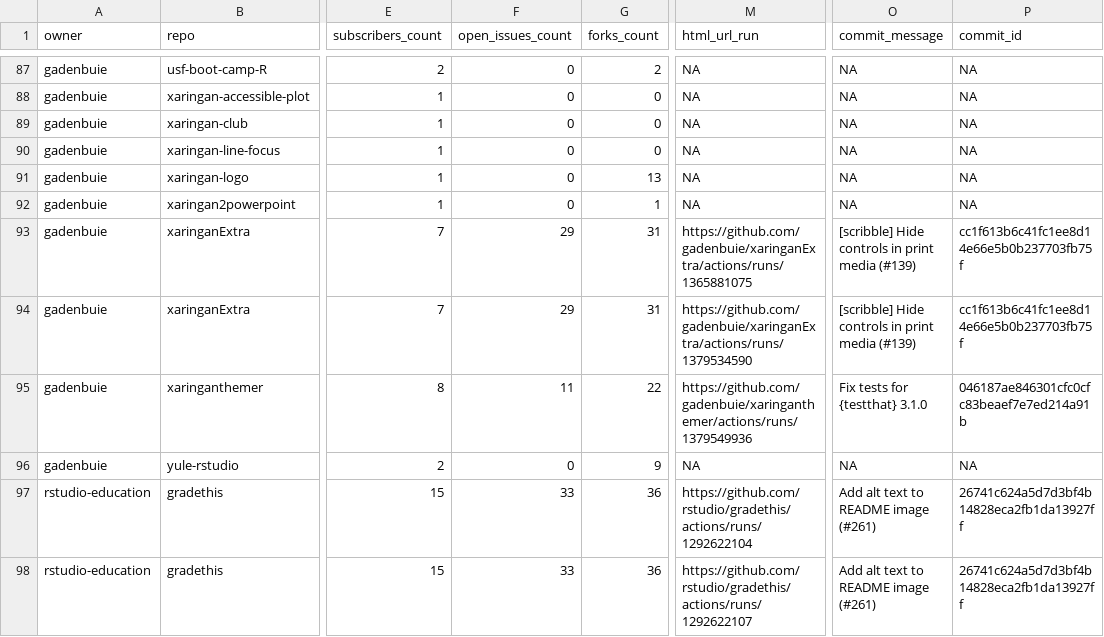
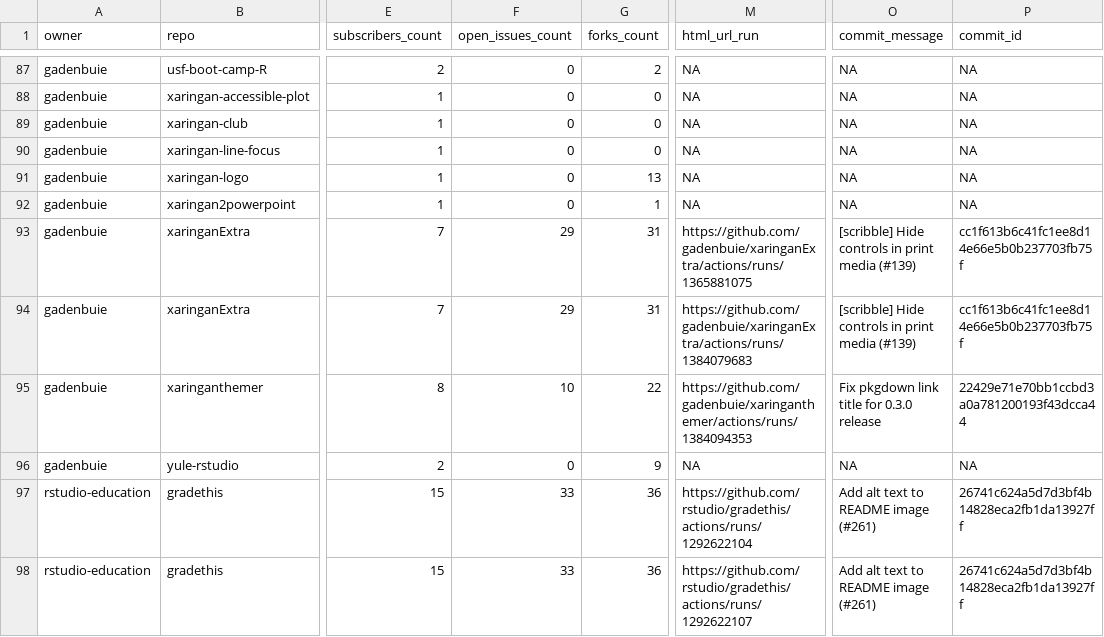
Before and after one commit to andrewcstewart/gha-dashboard, a CSV file: repos.csv, drawn as a sheet; only a part is shown, gaps mark what is left out; the diff covers the shown part only; the diff names each change by its address in the sheet, - before the commit and + after, or states it on an @@ line.

```diff
--- a/repos.csv
+++ b/repos.csv
-M94 (html_url_run): https://github.com/gadenbuie/xaringanExtra/actions/runs/1379534590
+M94 (html_url_run): https://github.com/gadenbuie/xaringanExtra/actions/runs/1384079683
-F95 (open_issues_count): 11
+F95 (open_issues_count): 10
-M95 (html_url_run): https://github.com/gadenbuie/xaringanthemer/actions/runs/1379549936
+M95 (html_url_run): https://github.com/gadenbuie/xaringanthemer/actions/runs/1384094353
-O95 (commit_message): Fix tests for {testthat} 3.1.0
+O95 (commit_message): Fix pkgdown link title for 0.3.0 release
-P95 (commit_id): 046187ae846301cfc0cfc83beaef7e7ed214a91b
+P95 (commit_id): 22429e71e70bb1ccbd3a0a781200193f43dcca44
```
Also changed, not shown: 9 edited cells elsewhere in this file, 1 other file.
